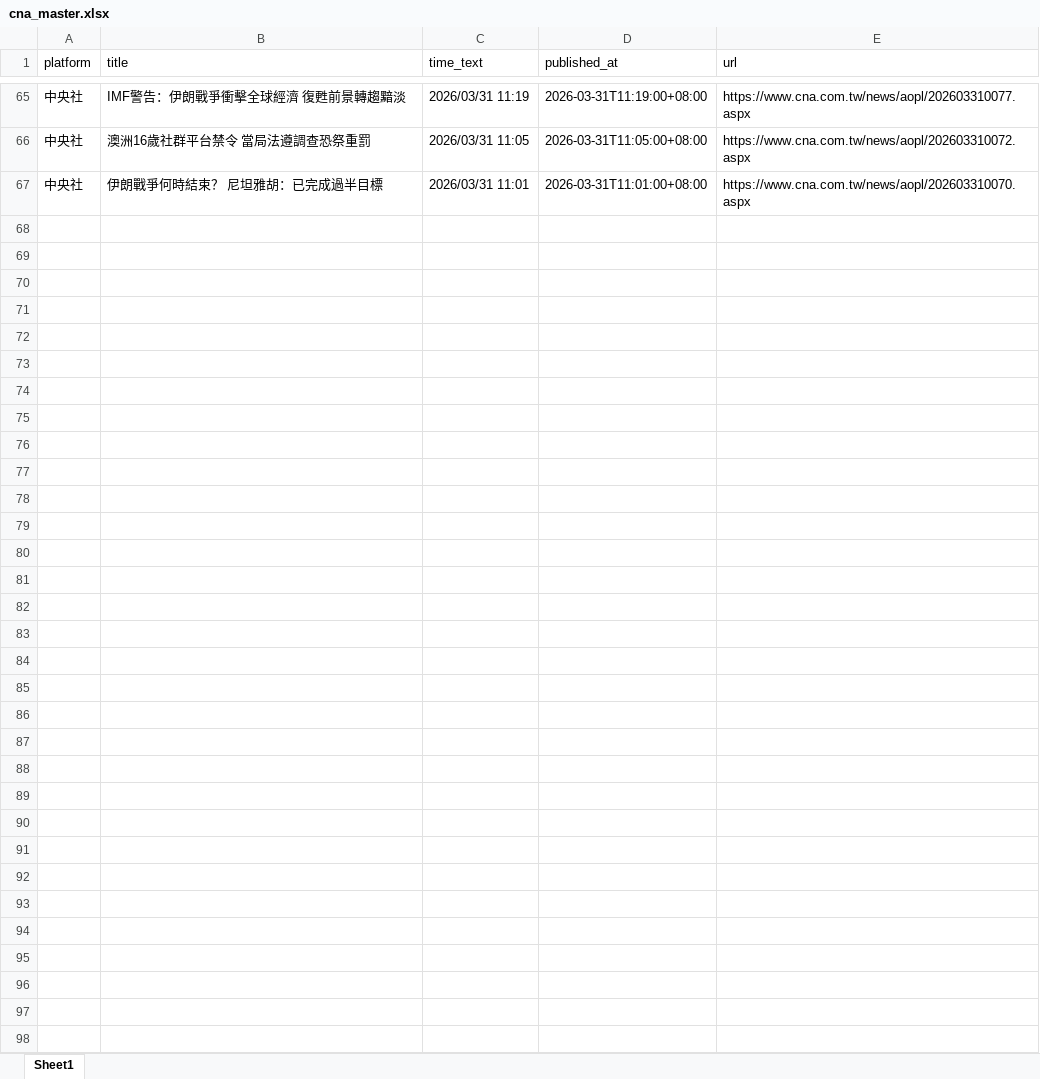
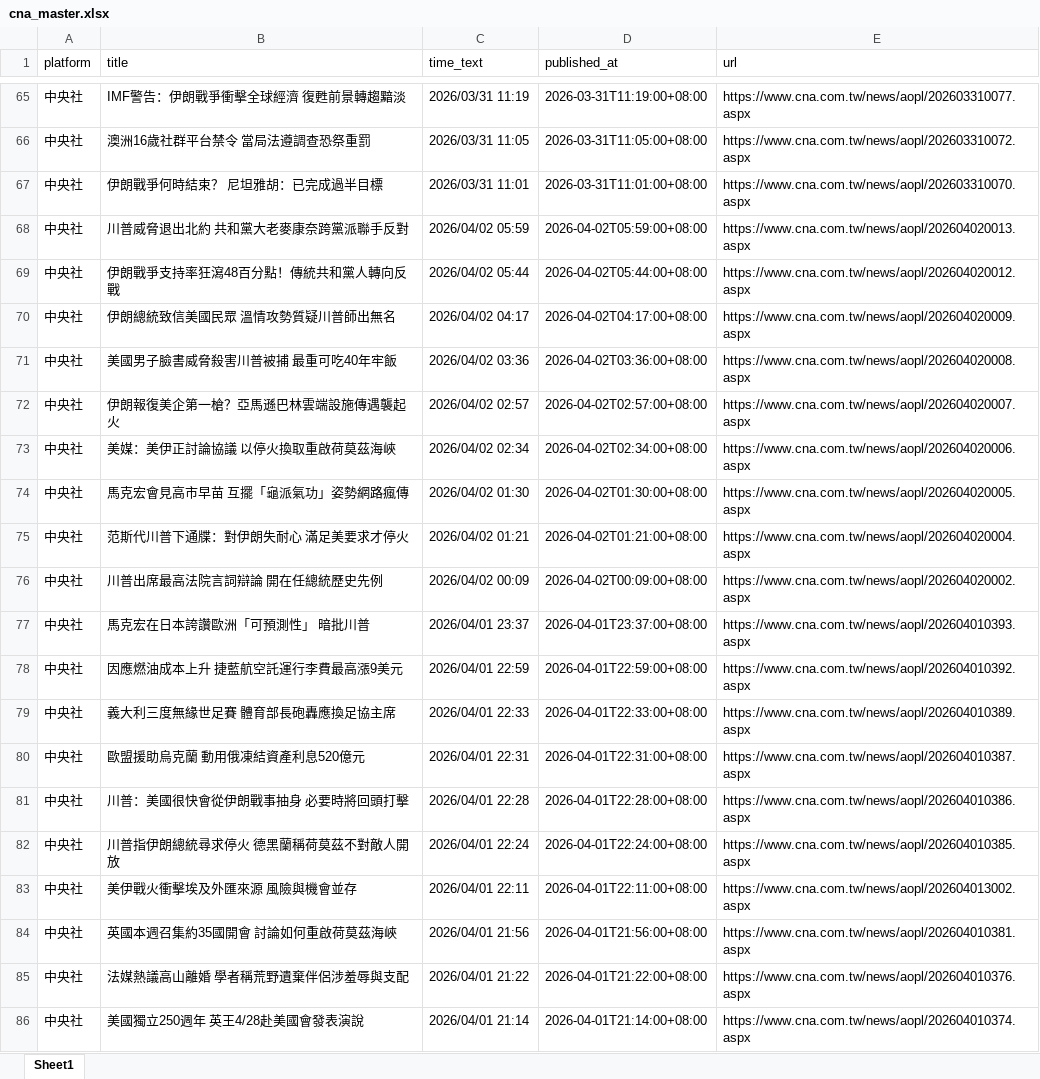
Before and after one commit to hong-ggg/MNB, an Excel workbook: news_push_data/master/cna_master.xlsx, sheet Sheet1, drawn as a sheet; only a part is shown, gaps mark what is left out; values as stored, in another font and other column widths than the file's, no borders; the diff covers the shown part only; the diff names each change by its address in the sheet, - before the commit and + after, or states it on an @@ line.

```diff
--- a/news_push_data/master/cna_master.xlsx (sheet Sheet1)
+++ b/news_push_data/master/cna_master.xlsx (sheet Sheet1)
+row 68: 中央社 | 川普威脅退出北約 共和黨大老麥康奈跨黨派聯手反對 | 2026/04/02 05:59 | 2026-04-02T05:59:00+08:00 | https://www.cna.com.tw/news/aopl/202604020013.aspx
+row 69: 中央社 | 伊朗戰爭支持率狂瀉48百分點！傳統共和黨人轉向反戰 | 2026/04/02 05:44 | 2026-04-02T05:44:00+08:00 | https://www.cna.com.tw/news/aopl/202604020012.aspx
+row 70: 中央社 | 伊朗總統致信美國民眾 溫情攻勢質疑川普師出無名 | 2026/04/02 04:17 | 2026-04-02T04:17:00+08:00 | https://www.cna.com.tw/news/aopl/202604020009.aspx
+row 71: 中央社 | 美國男子臉書威脅殺害川普被捕 最重可吃40年牢飯 | 2026/04/02 03:36 | 2026-04-02T03:36:00+08:00 | https://www.cna.com.tw/news/aopl/202604020008.aspx
+row 72: 中央社 | 伊朗報復美企第一槍？亞馬遜巴林雲端設施傳遇襲起火 | 2026/04/02 02:57 | 2026-04-02T02:57:00+08:00 | https://www.cna.com.tw/news/aopl/202604020007.aspx
+row 73: 中央社 | 美媒：美伊正討論協議 以停火換取重啟荷莫茲海峽 | 2026/04/02 02:34 | 2026-04-02T02:34:00+08:00 | https://www.cna.com.tw/news/aopl/202604020006.aspx
+row 74: 中央社 | 馬克宏會見高市早苗 互擺「龜派氣功」姿勢網路瘋傳 | 2026/04/02 01:30 | 2026-04-02T01:30:00+08:00 | https://www.cna.com.tw/news/aopl/202604020005.aspx
+row 75: 中央社 | 范斯代川普下通牒：對伊朗失耐心 滿足美要求才停火 | 2026/04/02 01:21 | 2026-04-02T01:21:00+08:00 | https://www.cna.com.tw/news/aopl/202604020004.aspx
+row 76: 中央社 | 川普出席最高法院言詞辯論 開在任總統歷史先例 | 2026/04/02 00:09 | 2026-04-02T00:09:00+08:00 | https://www.cna.com.tw/news/aopl/202604020002.aspx
+row 77: 中央社 | 馬克宏在日本誇讚歐洲「可預測性」 暗批川普 | 2026/04/01 23:37 | 2026-04-01T23:37:00+08:00 | https://www.cna.com.tw/news/aopl/202604010393.aspx
+row 78: 中央社 | 因應燃油成本上升 捷藍航空託運行李費最高漲9美元 | 2026/04/01 22:59 | 2026-04-01T22:59:00+08:00 | https://www.cna.com.tw/news/aopl/202604010392.aspx
+row 79: 中央社 | 義大利三度無緣世足賽 體育部長砲轟應換足協主席 | 2026/04/01 22:33 | 2026-04-01T22:33:00+08:00 | https://www.cna.com.tw/news/aopl/202604010389.aspx
+row 80: 中央社 | 歐盟援助烏克蘭 動用俄凍結資產利息520億元 | 2026/04/01 22:31 | 2026-04-01T22:31:00+08:00 | https://www.cna.com.tw/news/aopl/202604010387.aspx
+row 81: 中央社 | 川普：美國很快會從伊朗戰事抽身 必要時將回頭打擊 | 2026/04/01 22:28 | 2026-04-01T22:28:00+08:00 | https://www.cna.com.tw/news/aopl/202604010386.aspx
+row 82: 中央社 | 川普指伊朗總統尋求停火 德黑蘭稱荷莫茲不對敵人開放 | 2026/04/01 22:24 | 2026-04-01T22:24:00+08:00 | https://www.cna.com.tw/news/aopl/202604010385.aspx
+row 83: 中央社 | 美伊戰火衝擊埃及外匯來源 風險與機會並存 | 2026/04/01 22:11 | 2026-04-01T22:11:00+08:00 | https://www.cna.com.tw/news/aopl/202604013002.aspx
+row 84: 中央社 | 英國本週召集約35國開會 討論如何重啟荷莫茲海峽 | 2026/04/01 21:56 | 2026-04-01T21:56:00+08:00 | https://www.cna.com.tw/news/aopl/202604010381.aspx
+row 85: 中央社 | 法媒熱議高山離婚 學者稱荒野遺棄伴侶涉羞辱與支配 | 2026/04/01 21:22 | 2026-04-01T21:22:00+08:00 | https://www.cna.com.tw/news/aopl/202604010376.aspx
+row 86: 中央社 | 美國獨立250週年 英王4/28赴美國會發表演說 | 2026/04/01 21:14 | 2026-04-01T21:14:00+08:00 | https://www.cna.com.tw/news/aopl/202604010374.aspx
```
Also changed, not shown: 50 added rows elsewhere in this sheet, news_push_data/master/cnyes_master.xlsx, news_push_data/telegram/message.xlsx, 2 other files.
